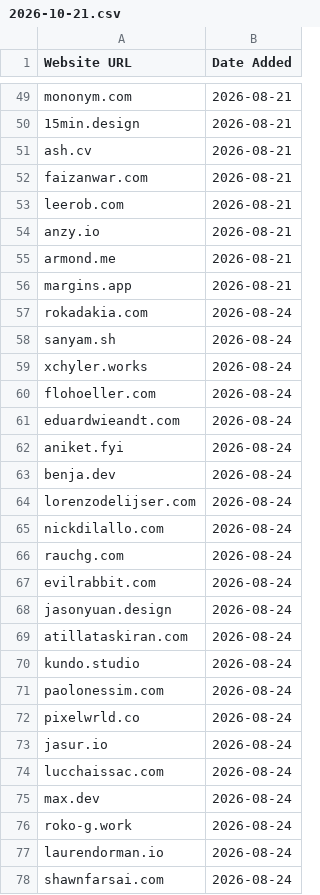
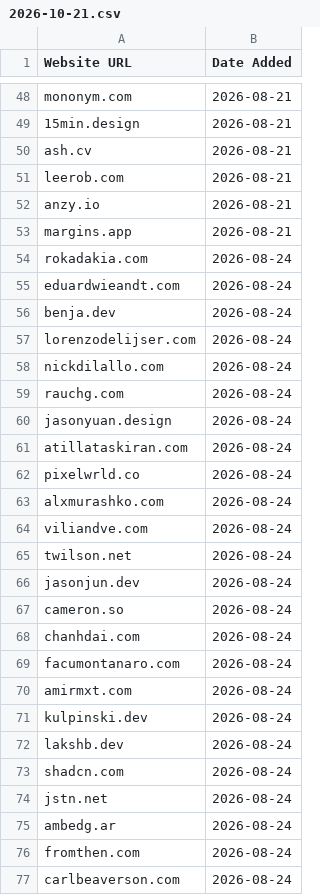
Before and after one commit to omyvnss/adfolio-clone, a CSV file: data/history/2026-10-21.csv, drawn as a sheet; only a part is shown, gaps mark what is left out; the shorter side is filled out with more unchanged rows; the diff covers the shown part only; the diff names each change by its address in the sheet, - before the commit and + after, or states it on an @@ line.

```diff
--- a/data/history/2026-10-21.csv
+++ b/data/history/2026-10-21.csv
-row 52: faizanwar.com | 2026-08-21
-row 55: armond.me | 2026-08-21
-row 58: sanyam.sh | 2026-08-24
-row 59: xchyler.works | 2026-08-24
-row 60: flohoeller.com | 2026-08-24
-row 62: aniket.fyi | 2026-08-24
-row 67: evilrabbit.com | 2026-08-24
-row 70: kundo.studio | 2026-08-24
-row 71: paolonessim.com | 2026-08-24
-row 73: jasur.io | 2026-08-24
-row 74: lucchaissac.com | 2026-08-24
-row 75: max.dev | 2026-08-24
-row 76: roko-g.work | 2026-08-24
-row 77: laurendorman.io | 2026-08-24
-row 78: shawnfarsai.com | 2026-08-24
```
Also changed, not shown: 17 removed rows elsewhere in this file, data/sites.csv, 1 other file.
